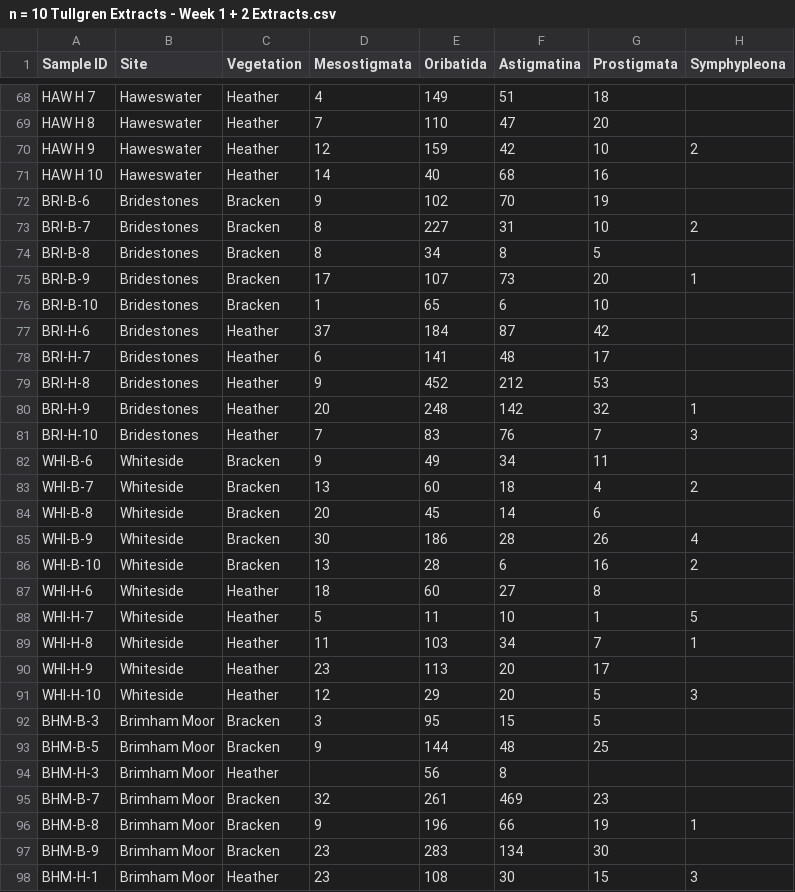
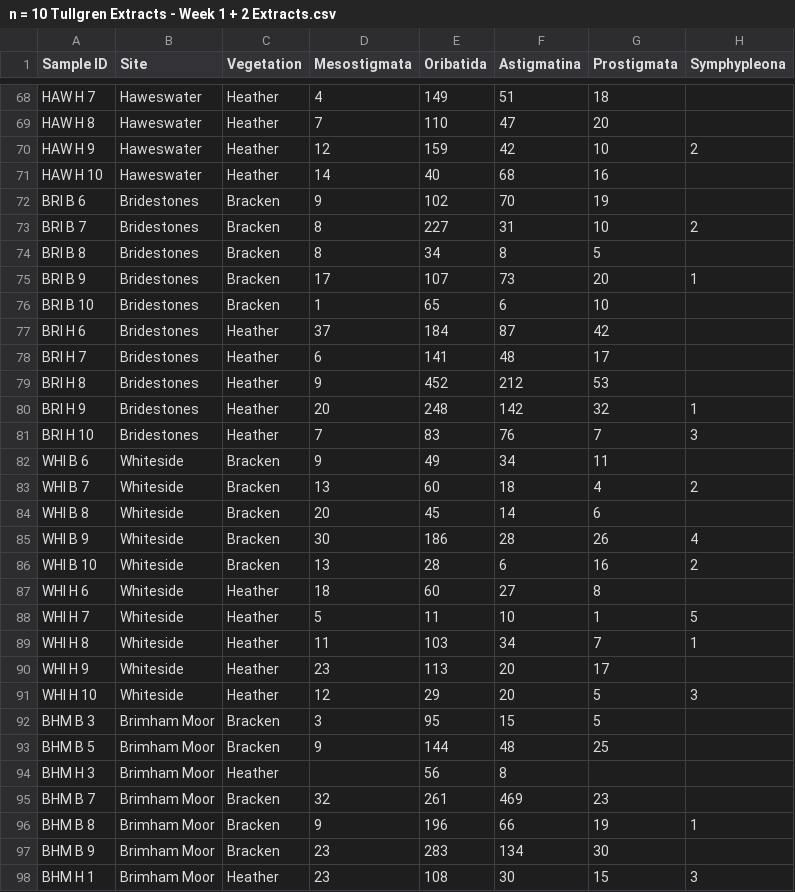
Before and after one commit to JakeSpong/project-2, a CSV file: data/n = 10 Tullgren Extracts - Week 1 + 2 Extracts.csv, drawn as a sheet; only a part is shown, gaps mark what is left out; the diff covers the shown part only; the diff names each change by its address in the sheet, - before the commit and + after, or states it on an @@ line.

```diff
--- a/data/n = 10 Tullgren Extracts - Week 1 + 2 Extracts.csv
+++ b/data/n = 10 Tullgren Extracts - Week 1 + 2 Extracts.csv
-A72 (Sample ID): BRI-B-6
+A72 (Sample ID): BRI B 6
-A73 (Sample ID): BRI-B-7
+A73 (Sample ID): BRI B 7
-A74 (Sample ID): BRI-B-8
+A74 (Sample ID): BRI B 8
-A75 (Sample ID): BRI-B-9
+A75 (Sample ID): BRI B 9
-A76 (Sample ID): BRI-B-10
+A76 (Sample ID): BRI B 10
-A77 (Sample ID): BRI-H-6
+A77 (Sample ID): BRI H 6
-A78 (Sample ID): BRI-H-7
+A78 (Sample ID): BRI H 7
-A79 (Sample ID): BRI-H-8
+A79 (Sample ID): BRI H 8
-A80 (Sample ID): BRI-H-9
+A80 (Sample ID): BRI H 9
-A81 (Sample ID): BRI-H-10
+A81 (Sample ID): BRI H 10
-A82 (Sample ID): WHI-B-6
+A82 (Sample ID): WHI B 6
-A83 (Sample ID): WHI-B-7
+A83 (Sample ID): WHI B 7
-A84 (Sample ID): WHI-B-8
+A84 (Sample ID): WHI B 8
-A85 (Sample ID): WHI-B-9
+A85 (Sample ID): WHI B 9
-A86 (Sample ID): WHI-B-10
+A86 (Sample ID): WHI B 10
-A87 (Sample ID): WHI-H-6
+A87 (Sample ID): WHI H 6
-A88 (Sample ID): WHI-H-7
+A88 (Sample ID): WHI H 7
-A89 (Sample ID): WHI-H-8
+A89 (Sample ID): WHI H 8
-A90 (Sample ID): WHI-H-9
+A90 (Sample ID): WHI H 9
-A91 (Sample ID): WHI-H-10
+A91 (Sample ID): WHI H 10
-A92 (Sample ID): BHM-B-3
+A92 (Sample ID): BHM B 3
-A93 (Sample ID): BHM-B-5
+A93 (Sample ID): BHM B 5
-A94 (Sample ID): BHM-H-3
+A94 (Sample ID): BHM H 3
-A95 (Sample ID): BHM-B-7
+A95 (Sample ID): BHM B 7
-A96 (Sample ID): BHM-B-8
+A96 (Sample ID): BHM B 8
-A97 (Sample ID): BHM-B-9
+A97 (Sample ID): BHM B 9
-A98 (Sample ID): BHM-H-1
+A98 (Sample ID): BHM H 1
```
Also changed, not shown: 23 edited cells elsewhere in this file, data/n = 10 Tullgren Extracts - Week 1 Extracts.csv, 1 other file.
